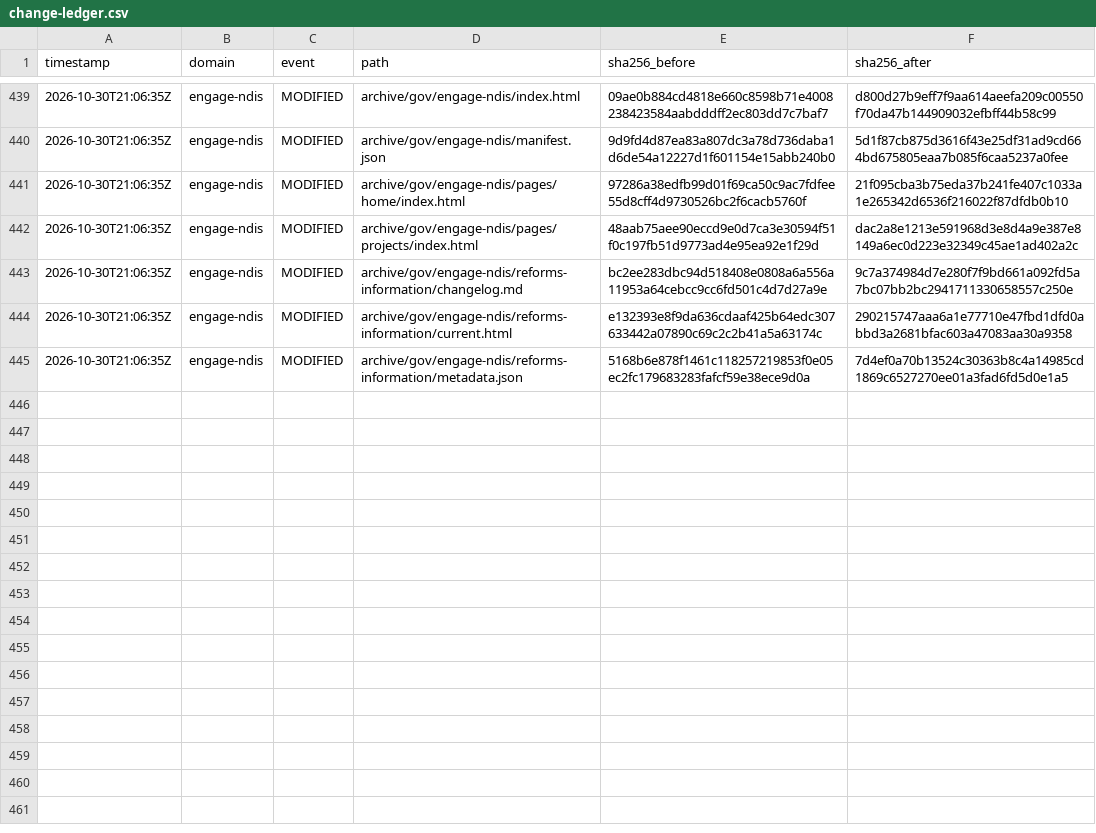
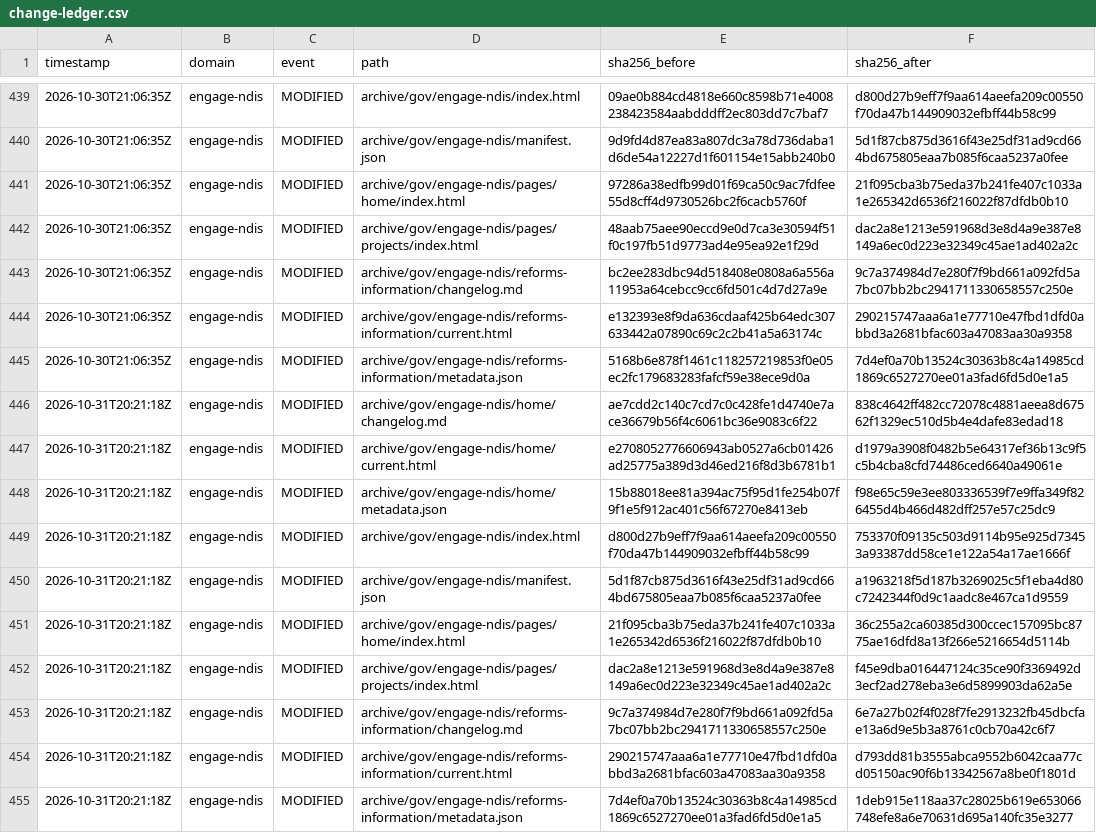
Before and after one commit to myNDISwiki/MyNDIS, a CSV file: archive/reports/engage-ndis/change-ledger.csv, drawn as a sheet; only a part is shown, gaps mark what is left out.

```diff
--- a/archive/reports/engage-ndis/change-ledger.csv
+++ b/archive/reports/engage-ndis/change-ledger.csv
@@ -445 +445,11 @@ timestamp,domain,event,path,sha256_before,sha256_after
 2026-10-30T21:06:35Z,engage-ndis,MODIFIED,archive/gov/engage-ndis/reforms-information/metadata.json,5168b6e878f1461c118257219853f0e05ec2fc179683283fafcf59e38ece9d0a,7d4ef0a70b13524c30363b8c4a14985cd1869c6527270ee01a3fad6fd5d0e1a5
+2026-10-31T20:21:18Z,engage-ndis,MODIFIED,archive/gov/engage-ndis/home/changelog.md,ae7cdd2c140c7cd7c0c428fe1d4740e7ace36679b56f4c6061bc36e9083c6f22,838c4642ff482cc72078c4881aeea8d67562f1329ec510d5b4e4dafe83edad18
+2026-10-31T20:21:18Z,engage-ndis,MODIFIED,archive/gov/engage-ndis/home/current.html,e2708052776606943ab0527a6cb01426ad25775a389d3d46ed216f8d3b6781b1,d1979a3908f0482b5e64317ef36b13c9f5c5b4cba8cfd74486ced6640a49061e
+2026-10-31T20:21:18Z,engage-ndis,MODIFIED,archive/gov/engage-ndis/home/metadata.json,15b88018ee81a394ac75f95d1fe254b07f9f1e5f912ac401c56f67270e8413eb,f98e65c59e3ee803336539f7e9ffa349f826455d4b466d482dff257e57c25dc9
+2026-10-31T20:21:18Z,engage-ndis,MODIFIED,archive/gov/engage-ndis/index.html,d800d27b9eff7f9aa614aeefa209c00550f70da47b144909032efbff44b58c99,753370f09135c503d9114b95e925d73453a93387dd58ce1e122a54a17ae1666f
+2026-10-31T20:21:18Z,engage-ndis,MODIFIED,archive/gov/engage-ndis/manifest.json,5d1f87cb875d3616f43e25df31ad9cd664bd675805eaa7b085f6caa5237a0fee,a1963218f5d187b3269025c5f1eba4d80c7242344f0d9c1aadc8e467ca1d9559
+2026-10-31T20:21:18Z,engage-ndis,MODIFIED,archive/gov/engage-ndis/pages/home/index.html,21f095cba3b75eda37b241fe407c1033a1e265342d6536f216022f87dfdb0b10,36c255a2ca60385d300ccec157095bc8775ae16dfd8a13f266e5216654d5114b
+2026-10-31T20:21:18Z,engage-ndis,MODIFIED,archive/gov/engage-ndis/pages/projects/index.html,dac2a8e1213e591968d3e8d4a9e387e8149a6ec0d223e32349c45ae1ad402a2c,f45e9dba016447124c35ce90f3369492d3ecf2ad278eba3e6d5899903da62a5e
+2026-10-31T20:21:18Z,engage-ndis,MODIFIED,archive/gov/engage-ndis/reforms-information/changelog.md,9c7a374984d7e280f7f9bd661a092fd5a7bc07bb2bc2941711330658557c250e,6e7a27b02f4f028f7fe2913232fb45dbcfae13a6d9e5b3a8761c0cb70a42c6f7
+2026-10-31T20:21:18Z,engage-ndis,MODIFIED,archive/gov/engage-ndis/reforms-information/current.html,290215747aaa6a1e77710e47fbd1dfd0abbd3a2681bfac603a47083aa30a9358,d793dd81b3555abca9552b6042caa77cd05150ac90f6b13342567a8be0f1801d
+2026-10-31T20:21:18Z,engage-ndis,MODIFIED,archive/gov/engage-ndis/reforms-information/metadata.json,7d4ef0a70b13524c30363b8c4a14985cd1869c6527270ee01a3fad6fd5d0e1a5,1deb915e118aa37c28025b619e653066748efe8a6e70631d695a140fc35e3277
```
Also changed, not shown: archive/reports/aph/change-ledger.csv, archive/reports/ndia/change-ledger.csv, 41 other files.
